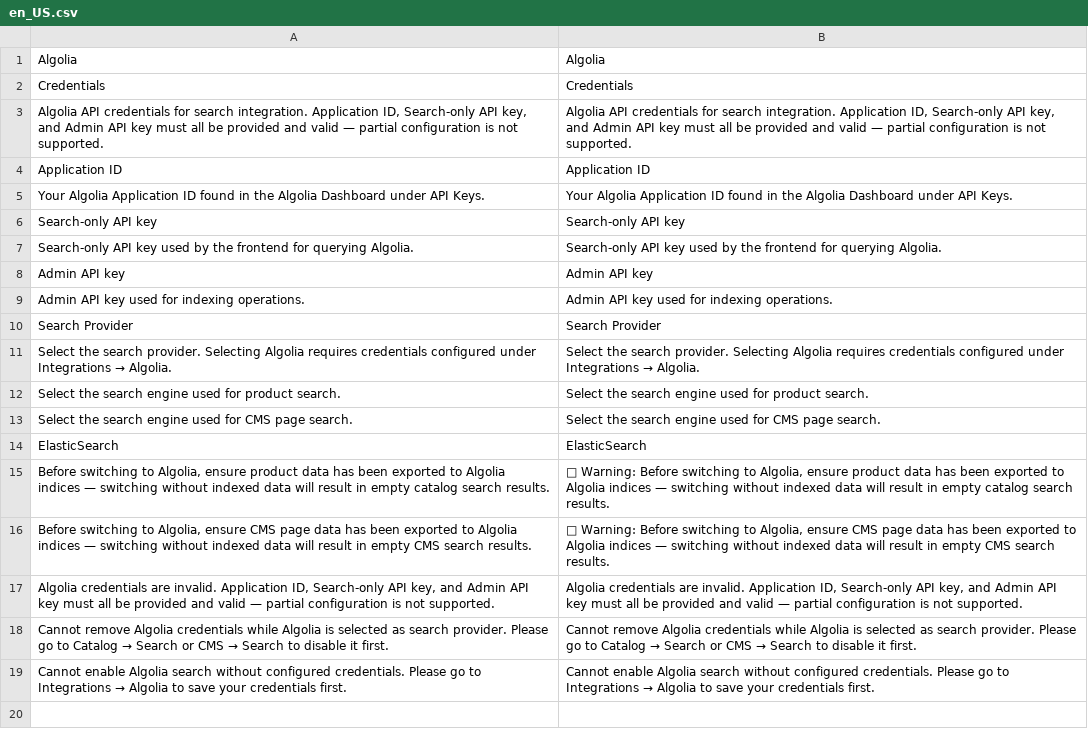
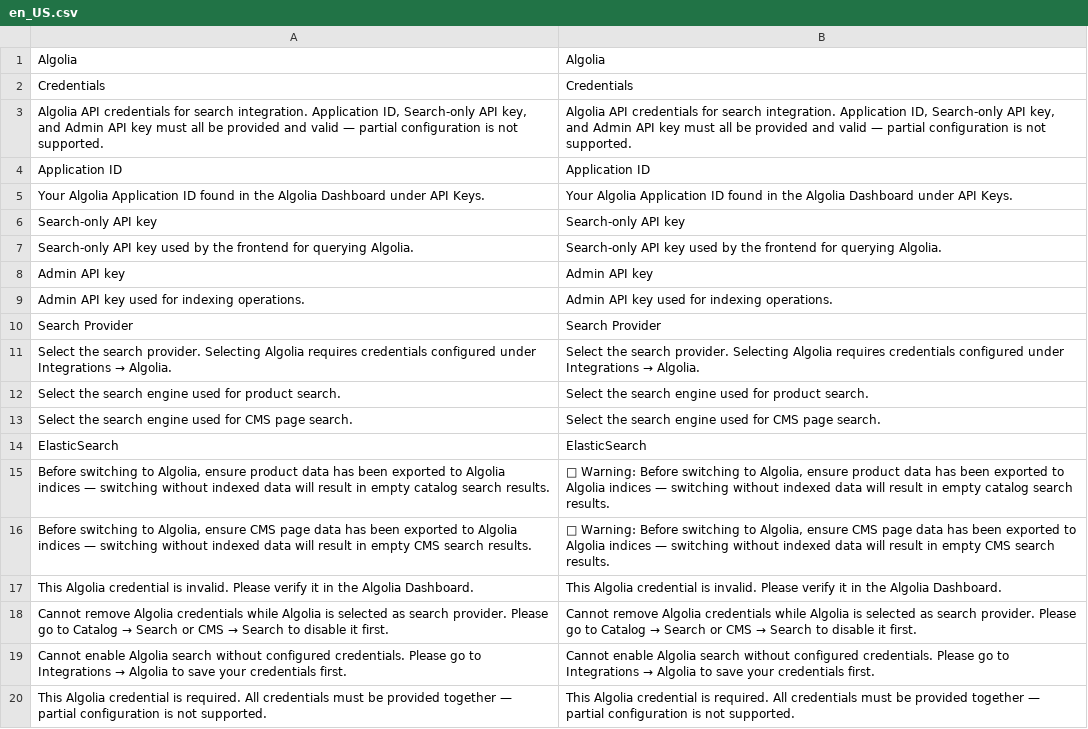
Before and after one commit to spryker-eco/algolia, a CSV file: data/translation/Zed/en_US.csv, drawn as a sheet.

```diff
--- a/data/translation/Zed/en_US.csv
+++ b/data/translation/Zed/en_US.csv
@@ -16,4 +16,5 @@ ElasticSearch,ElasticSearch
 "Before switching to Algolia, ensure CMS page data has been exported to Algolia indices — switching without indexed data will result in empty CMS search results.","🚨 Warning: Before switching to Algolia, ensure CMS page data has been exported to Algolia indices — switching without indexed data will result in empty CMS search results."
-"Algolia credentials are invalid. Application ID, Search-only API key, and Admin API key must all be provided and valid — partial configuration is not supported.","Algolia credentials are invalid. Application ID, Search-only API key, and Admin API key must all be provided and valid — partial configuration is not supported."
+"This Algolia credential is invalid. Please verify it in the Algolia Dashboard.","This Algolia credential is invalid. Please verify it in the Algolia Dashboard."
 "Cannot remove Algolia credentials while Algolia is selected as search provider. Please go to Catalog → Search or CMS → Search to disable it first.","Cannot remove Algolia credentials while Algolia is selected as search provider. Please go to Catalog → Search or CMS → Search to disable it first."
 "Cannot enable Algolia search without configured credentials. Please go to Integrations → Algolia to save your credentials first.","Cannot enable Algolia search without configured credentials. Please go to Integrations → Algolia to save your credentials first."
+"This Algolia credential is required. All credentials must be provided together — partial configuration is not supported.","This Algolia credential is required. All credentials must be provided together — partial configuration is not supported."
```
Also changed, not shown: data/translation/Zed/de_DE.csv, 4 other files.
